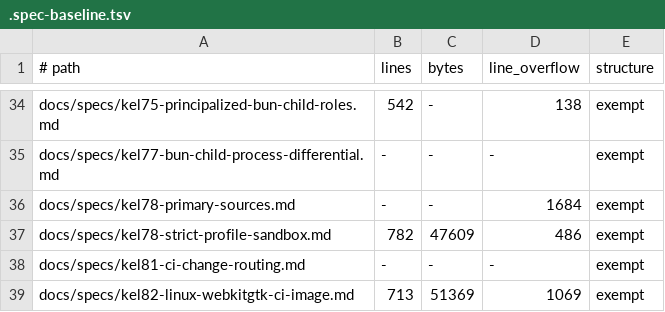
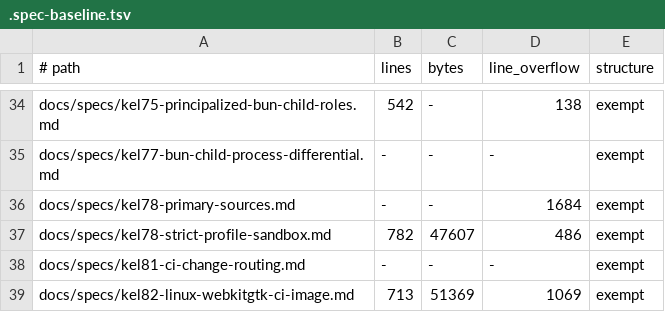
Before and after one commit to gyldlab/keld, a TSV file: docs/specs/.spec-baseline.tsv, drawn as a sheet; only a part is shown, gaps mark what is left out.

Commit message:
docs(specs): finish GH1404 normalization and tighten existing baseline

```diff
--- a/docs/specs/.spec-baseline.tsv
+++ b/docs/specs/.spec-baseline.tsv
@@ -36,3 +36,3 @@ docs/specs/kel77-bun-child-process-differential.md	-	-	-	exempt
 docs/specs/kel78-primary-sources.md	-	-	1684	exempt
-docs/specs/kel78-strict-profile-sandbox.md	782	47609	486	exempt
+docs/specs/kel78-strict-profile-sandbox.md	782	47607	486	exempt
 docs/specs/kel81-ci-change-routing.md	-	-	-	exempt
```
Also changed, not shown: 3 other files.
